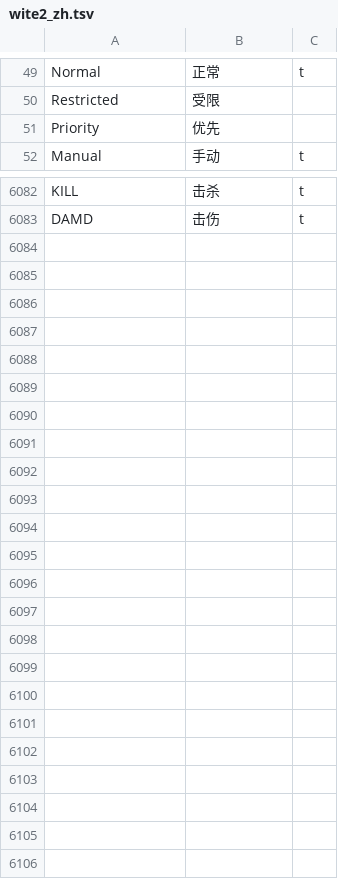
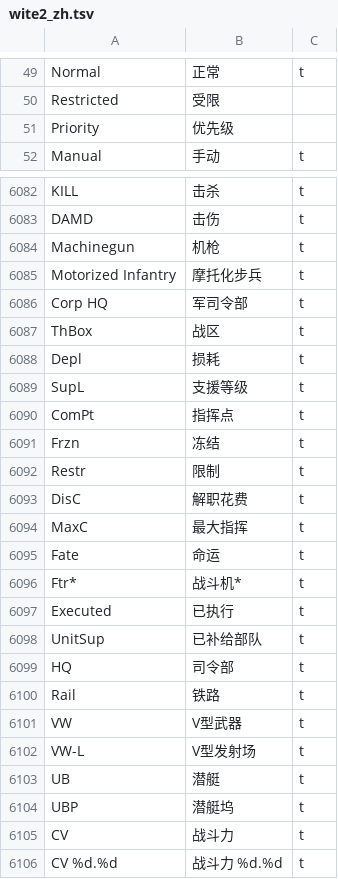
Before and after one commit to MaplumeX/wite2-chinese-patch, a TSV file: wite2_zh.tsv, drawn as a sheet; only a part is shown, gaps mark what is left out; the diff covers the shown part only.

Commit message:
Scan the .data segment and repair case-variant translation drift
'Machinegun' never appeared in any candidate list because it does not exist
in .rdata at all. The whole exe holds one copy, at .data VA 0xA506C4, and it
is spelled without a space -- the .rdata copy is 'Machine Gun'. Screens that
show 'Machinegun' therefore read a second, independently maintained table.
Every scanner so far only walked .rdata, so none of it was covered.

.data carries three parallel unit-type tables (ASCII, stride 0x14, VA
0xA503A4-0xA508B8). Their spellings differ from the .rdata tables, which is
itself the proof they are maintained separately:
  .rdata 'Machine Gun'  / .data 'Machinegun'
  .rdata 'Air Base'     / .data 'Air base'
  .rdata 'Corps HQ'     / .data 'Corp HQ'

Only three entries were genuinely missing: Armor, Naval, Air base,
Multi-Role, City Fort and others already resolve because lookups ignore
case. Add Machinegun, Motorized Infantry and Corp HQ, plus CV, the
commander-report column abbreviations (ThBox/Depl/SupL/ComPt/Frzn/Restr/
DisC/MaxC/Fate/Ftr*/UnitSup) and the facility labels (Rail/VW/VW-L/UB/UBP).
All 23 are draw-only: .data is writable and these are indexed tables, so
rewriting in place would corrupt sibling uses.

Also fix 7 groups of translation drift between case variants of the same
word -- PRIORITY/Priority, NORMAL/Normal, AirBase/Airbase, AIR LOSSES/
Air Losses, flak/Flak, POOL/Pool, On The Ground/on the ground had drifted
into different renderings while being added in separate batches.

Record deliberately skipped strings in _ambiguous and deliberately kept
divergences in _caseDriftKept, both with addresses and reasons, so the next
pass does not undo them:
  'Major'   0x9A28C4  map-editor "major river" (pairs with Minor), not a rank
  'Private' 0x9DF3B4  a PBEM JSON field name, not a rank
  RANGE/Range are aircraft range vs gun range; MP/mP are movement points vs
  a climate code; RD./Rd. are a division number vs a road.

```diff
--- a/wite2_zh.tsv
+++ b/wite2_zh.tsv
@@ -50,3 +50,3 @@ Normal	正常	t
 Restricted	受限
-Priority	优先
+Priority	优先级
 Manual	手动	t
@@ -6083 +6083,24 @@ KILL	击杀	t
 DAMD	击伤	t
+Machinegun	机枪	t
+Motorized Infantry	摩托化步兵	t
+Corp HQ	军司令部	t
+ThBox	战区	t
+Depl	损耗	t
+SupL	支援等级	t
+ComPt	指挥点	t
+Frzn	冻结	t
+Restr	限制	t
+DisC	解职花费	t
+MaxC	最大指挥	t
+Fate	命运	t
+Ftr*	战斗机*	t
+Executed	已执行	t
+UnitSup	已补给部队	t
+HQ	司令部	t
+Rail	铁路	t
+VW	V型武器	t
+VW-L	V型发射场	t
+UB	潜艇	t
+UBP	潜艇坞	t
+CV	战斗力	t
+CV %d.%d	战斗力 %d.%d	t
```
Also changed, not shown: 6 edited cells elsewhere in this file, 4 other files.
